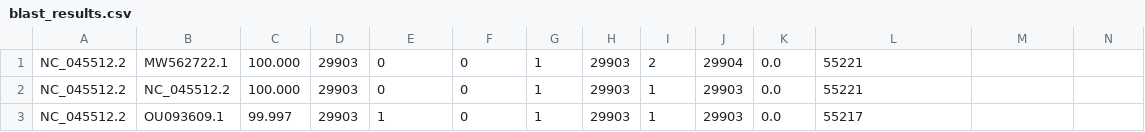
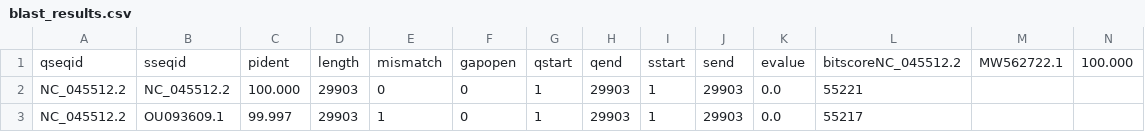
Before and after one commit to pratikshakate2413-ux/Database_Search_Annotation-table, a CSV file: blast_results.csv, drawn as a sheet; only a part is shown; removed rows and columns are numbered as before the commit, all else as after; rows hold the shown columns only; the diff names each change by its address in the sheet, - before the commit and + after, or states it on an @@ line.

Commit message:
Update blast_results.csv

```diff
--- a/blast_results.csv
+++ b/blast_results.csv
-row 1: NC_045512.2 | MW562722.1 | 100.000 | 29903 | 0 | 0 | 1 | 29903 | 2 | 29904 | 0.0 | 55221
+row 1: qseqid | sseqid | pident | length | mismatch | gapopen | qstart | qend | sstart | send | evalue | bitscoreNC_045512.2 | MW562722.1 | 100.000
```
